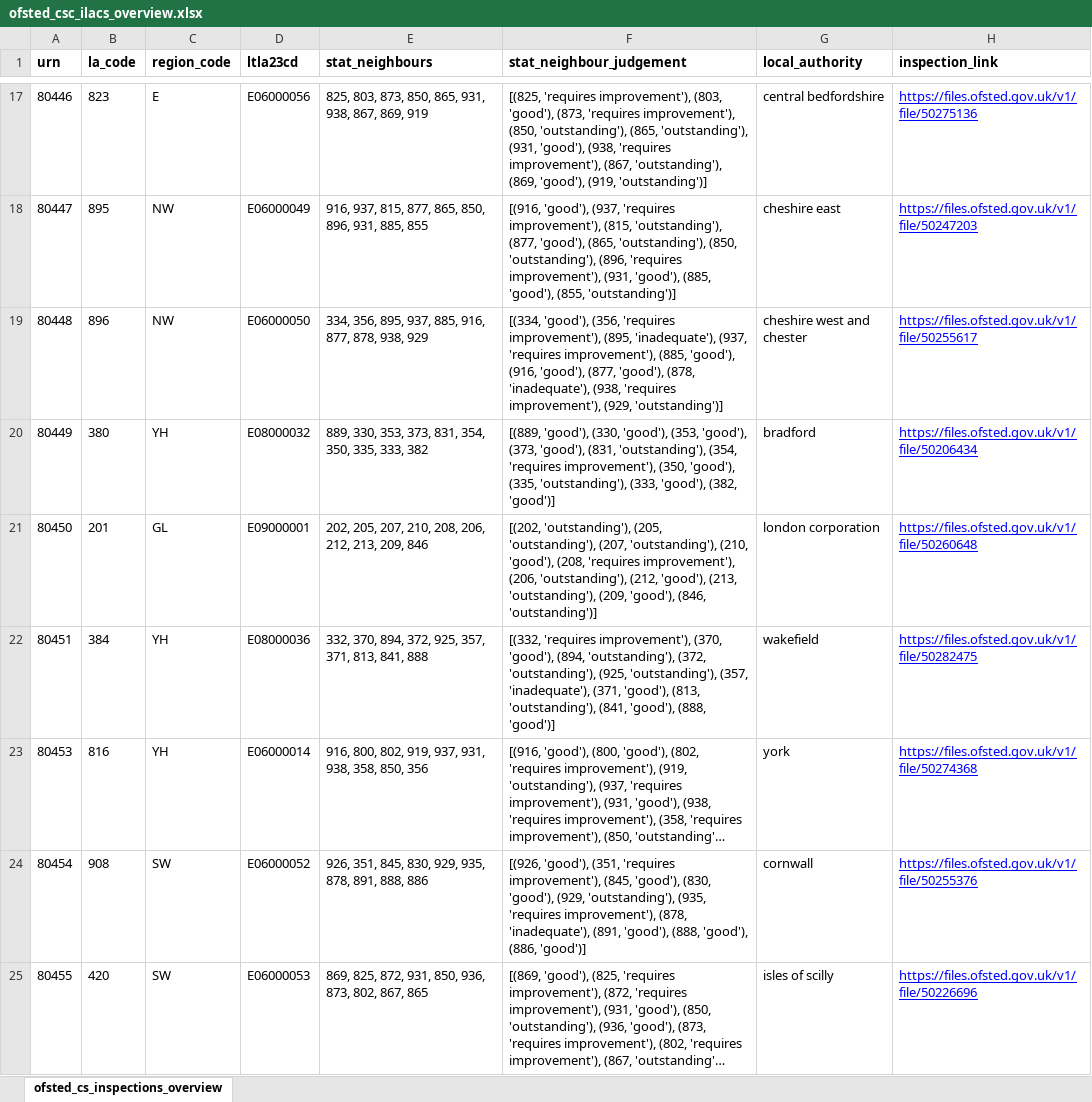
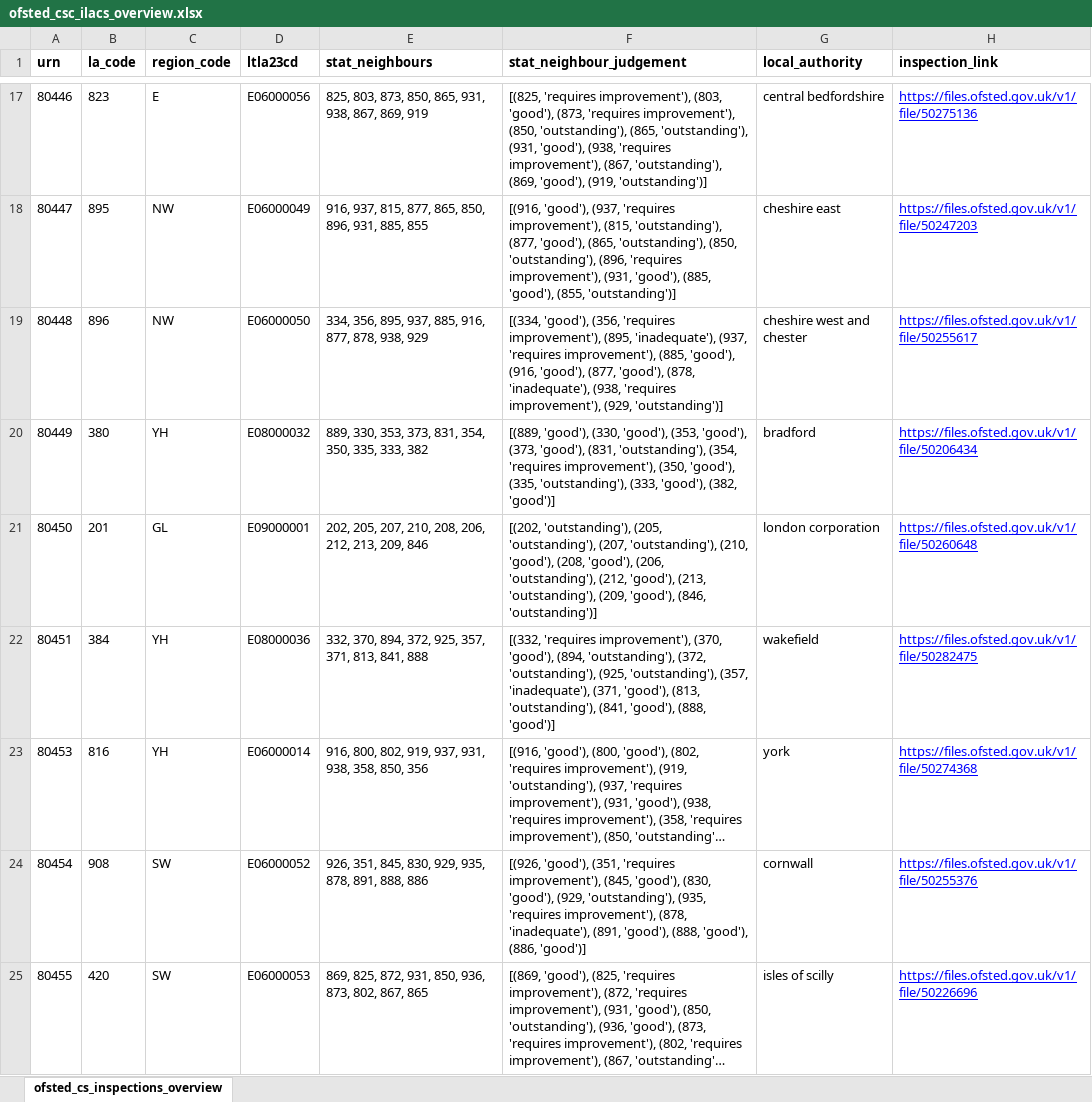
Before and after one commit to data-to-insight/ofsted-ilacs-scrape-tool, an Excel workbook: ofsted_csc_ilacs_overview.xlsx, sheet ofsted_cs_inspections_overview, drawn as a sheet; only a part is shown, gaps mark what is left out; long unchanged cells end in …; values as stored, in another font and other column widths than the file's, no borders; the diff covers the shown part only; the diff names each change by its address in the sheet, - before the commit and + after, or states it on an @@ line.

```diff
--- a/ofsted_csc_ilacs_overview.xlsx (sheet ofsted_cs_inspections_overview)
+++ b/ofsted_csc_ilacs_overview.xlsx (sheet ofsted_cs_inspections_overview)
-F21 (stat_neighbour_judgement): …'good'), (208, 'requires improvement'), (206, 'outstanding'),…
+F21 (stat_neighbour_judgement): …'good'), (208, 'good'), (206, 'outstanding'),…
```
Also changed, not shown: 55 edited cells elsewhere in this sheet, 1 other file.
